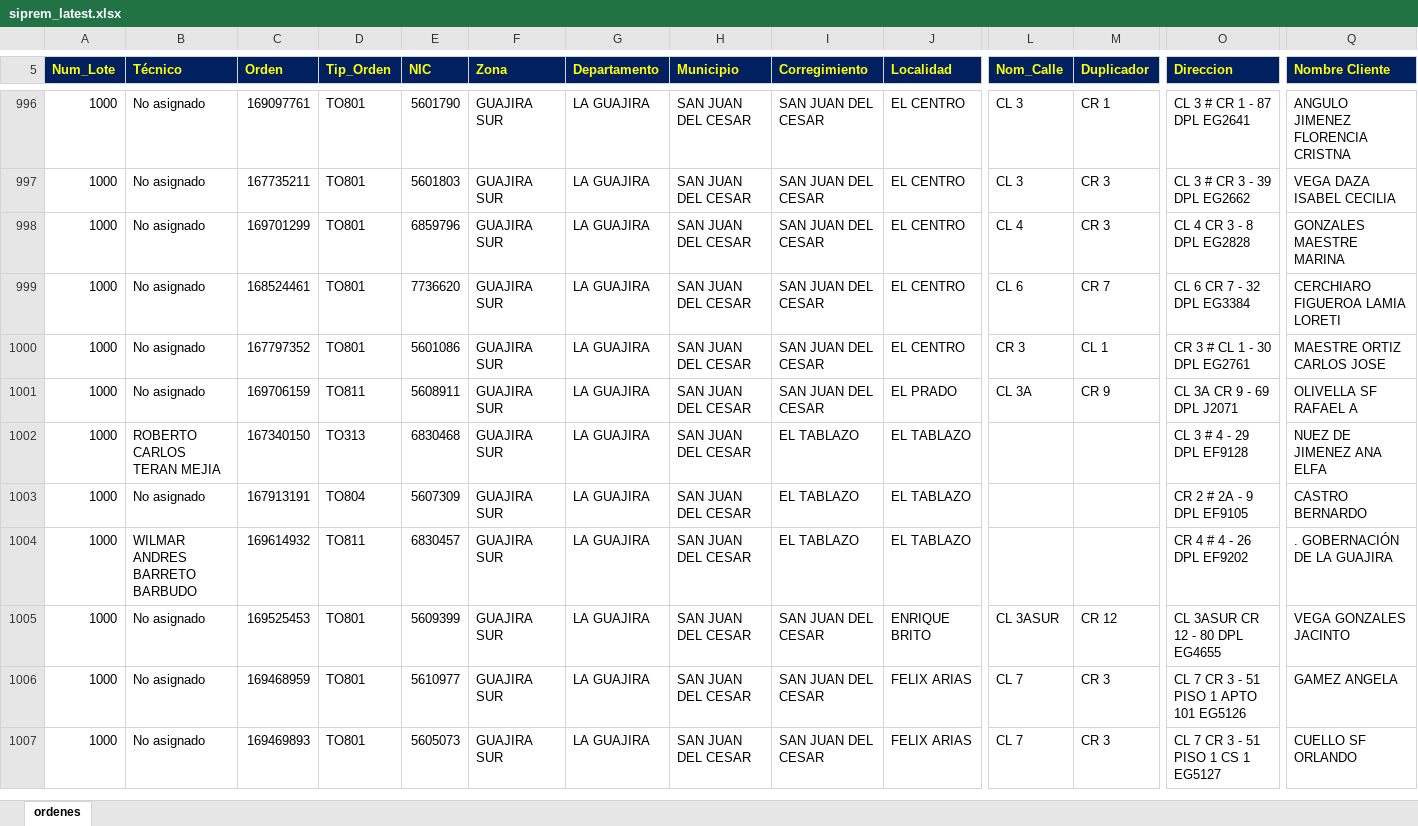
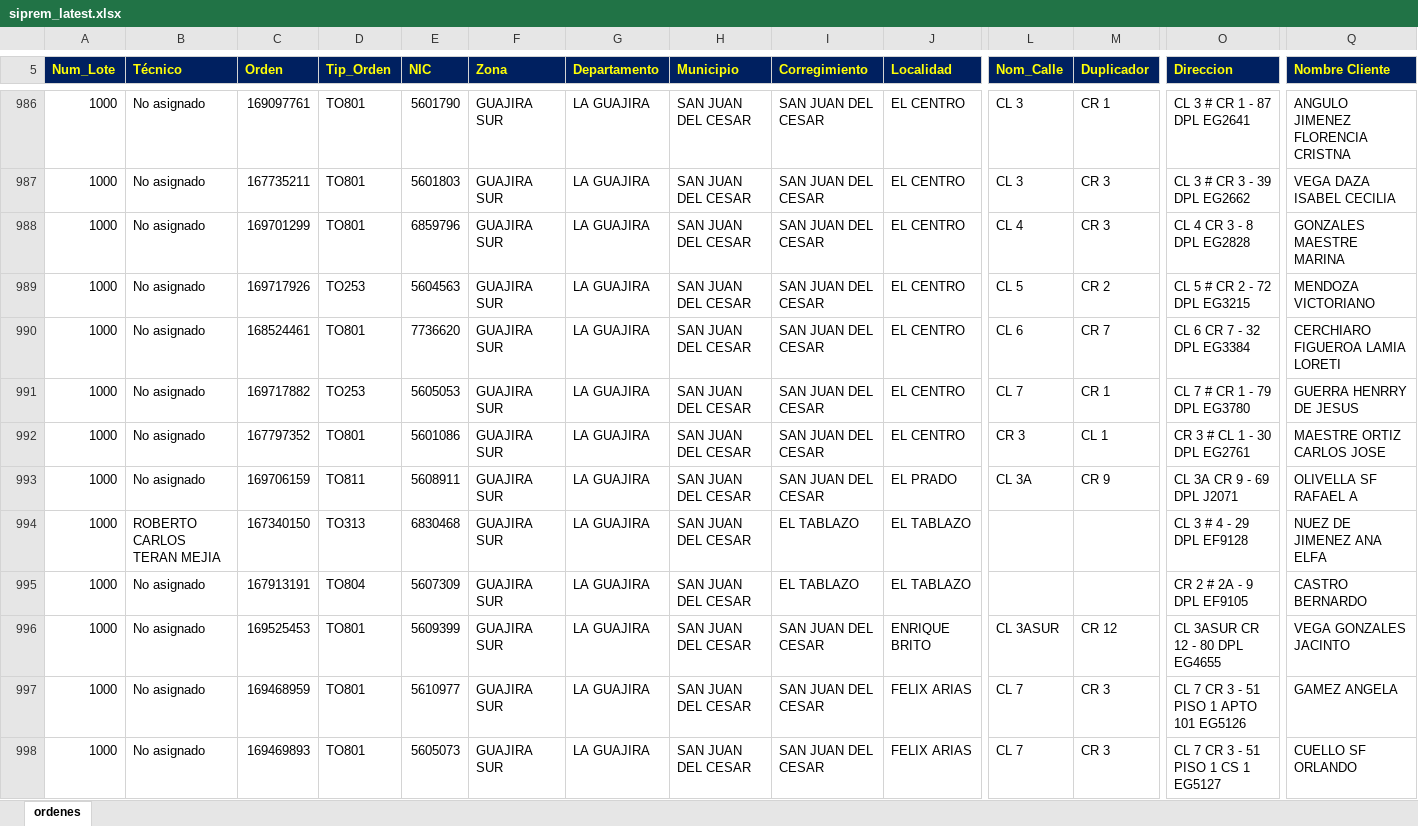
Before and after one commit to vikano27-debug/Dashboard_ING_VOA_Guajira, an Excel workbook: siprem_latest.xlsx, sheet ordenes, drawn as a sheet; only a part is shown, gaps mark what is left out; values as stored, in another font and other column widths than the file's, no borders; removed rows and columns are numbered as before the commit, all else as after; rows hold the shown columns only; the diff covers the shown part only; the diff names each change by its address in the sheet, - before the commit and + after, or states it on an @@ line.

Commit message:
Actualizacion automatica SIPREM y Casuistica GUAJIRA

```diff
--- a/siprem_latest.xlsx (sheet ordenes)
+++ b/siprem_latest.xlsx (sheet ordenes)
+row 989: 1000 | No asignado | 169717926 | TO253 | 5604563 | GUAJIRA SUR | LA GUAJIRA | SAN JUAN DEL CESAR | SAN JUAN DEL CESAR | EL CENTRO | CL 5 | CR 2 | CL 5 # CR 2 - 72 DPL EG3215 | MENDOZA VICTORIANO
+row 991: 1000 | No asignado | 169717882 | TO253 | 5605053 | GUAJIRA SUR | LA GUAJIRA | SAN JUAN DEL CESAR | SAN JUAN DEL CESAR | EL CENTRO | CL 7 | CR 1 | CL 7 # CR 1 - 79 DPL EG3780 | GUERRA HENRRY DE JESUS
-row 1004: 1000 | WILMAR ANDRES BARRETO BARBUDO | 169614932 | TO811 | 6830457 | GUAJIRA SUR | LA GUAJIRA | SAN JUAN DEL CESAR | EL TABLAZO | EL TABLAZO |  |  | CR 4 # 4 - 26 DPL EF9202 | . GOBERNACIÓN DE LA GUAJIRA
```
Also changed, not shown: 19 added rows, 22 removed rows and 30 edited cells elsewhere in this sheet.
